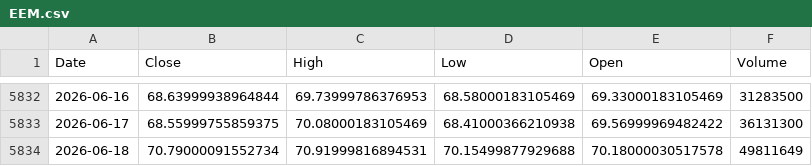
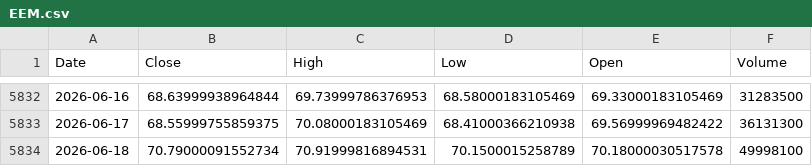
Before and after one commit to kittycapital/etf-seasonality, a CSV file: data/EEM.csv, drawn as a sheet; only a part is shown, gaps mark what is left out.

```diff
--- a/data/EEM.csv
+++ b/data/EEM.csv
@@ -5833,2 +5833,2 @@ Date,Close,High,Low,Open,Volume
 2026-06-17,68.55999755859375,70.08000183105469,68.41000366210938,69.56999969482422,36131300
-2026-06-18,70.79000091552734,70.91999816894531,70.15499877929688,70.18000030517578,49811649
+2026-06-18,70.79000091552734,70.91999816894531,70.1500015258789,70.18000030517578,49998100
```
Also changed, not shown: data/BTC_USD.csv, data/DIA.csv, 12 other files.
